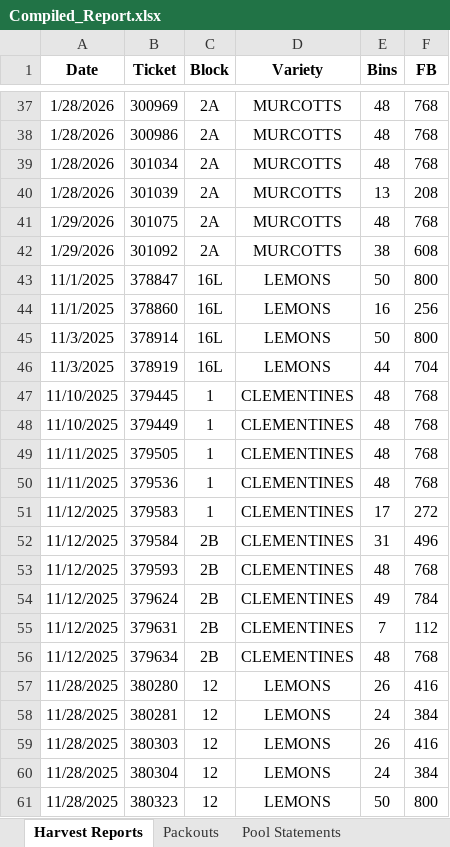
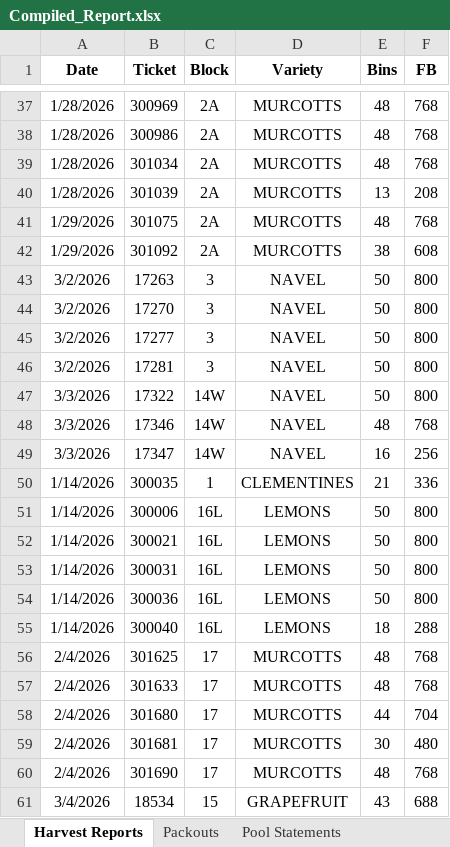
Before and after one commit to msmoore18/lazyspackouts, an Excel workbook: Compiled_Report.xlsx, sheet Harvest Reports, drawn as a sheet; only a part is shown, gaps mark what is left out; the shorter side is filled out with more unchanged rows; values as stored, in another font and other column widths than the file's, no borders; the diff covers the shown part only; the diff names each change by its address in the sheet, - before the commit and + after, or states it on an @@ line.

Commit message:
Remove Harvest Reports dated before 2026

```diff
--- a/Compiled_Report.xlsx (sheet Harvest Reports)
+++ b/Compiled_Report.xlsx (sheet Harvest Reports)
-row 43: 11/1/2025 | 378847 | 16L | LEMONS | 50 | 800
-row 44: 11/1/2025 | 378860 | 16L | LEMONS | 16 | 256
-row 45: 11/3/2025 | 378914 | 16L | LEMONS | 50 | 800
-row 46: 11/3/2025 | 378919 | 16L | LEMONS | 44 | 704
-row 47: 11/10/2025 | 379445 | 1 | CLEMENTINES | 48 | 768
-row 48: 11/10/2025 | 379449 | 1 | CLEMENTINES | 48 | 768
-row 49: 11/11/2025 | 379505 | 1 | CLEMENTINES | 48 | 768
-row 50: 11/11/2025 | 379536 | 1 | CLEMENTINES | 48 | 768
-row 51: 11/12/2025 | 379583 | 1 | CLEMENTINES | 17 | 272
-row 52: 11/12/2025 | 379584 | 2B | CLEMENTINES | 31 | 496
-row 53: 11/12/2025 | 379593 | 2B | CLEMENTINES | 48 | 768
-row 54: 11/12/2025 | 379624 | 2B | CLEMENTINES | 49 | 784
-row 55: 11/12/2025 | 379631 | 2B | CLEMENTINES | 7 | 112
-row 56: 11/12/2025 | 379634 | 2B | CLEMENTINES | 48 | 768
-row 57: 11/28/2025 | 380280 | 12 | LEMONS | 26 | 416
-row 58: 11/28/2025 | 380281 | 12 | LEMONS | 24 | 384
-row 59: 11/28/2025 | 380303 | 12 | LEMONS | 26 | 416
-row 60: 11/28/2025 | 380304 | 12 | LEMONS | 24 | 384
-row 61: 11/28/2025 | 380323 | 12 | LEMONS | 50 | 800
```
Also changed, not shown: 202 removed rows elsewhere in this sheet.
